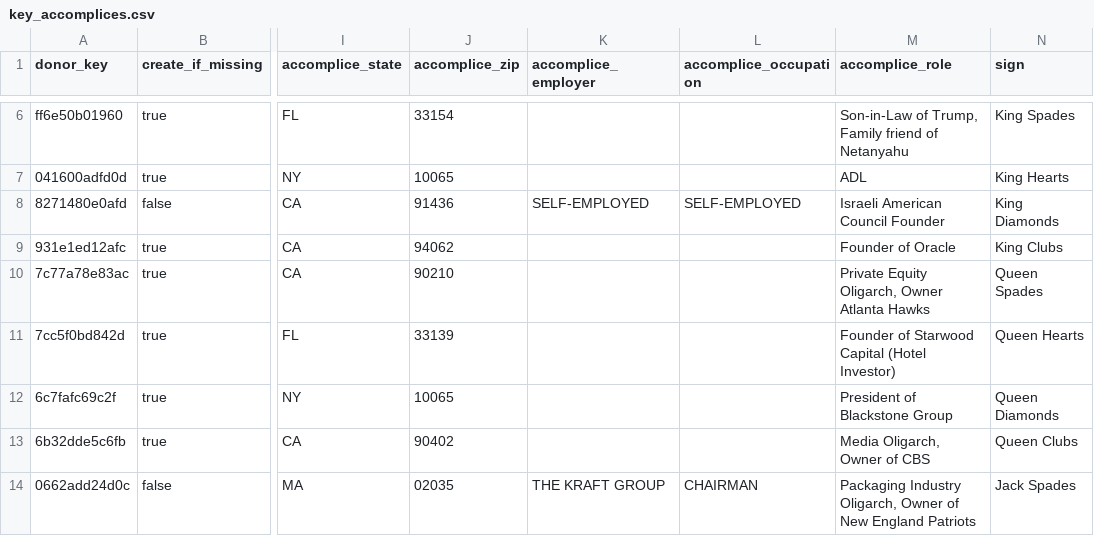
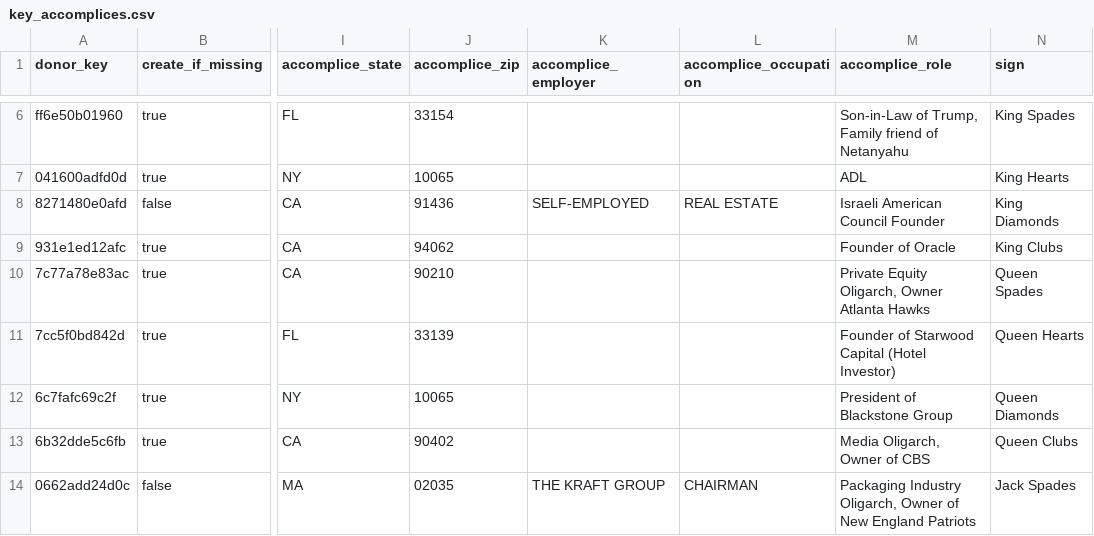
Before and after one commit to tareeqemad/fec-pipeline, a CSV file: data/database/key_accomplices.csv, drawn as a sheet; only a part is shown, gaps mark what is left out; the diff names each change by its address in the sheet, - before the commit and + after, or states it on an @@ line.

```diff
--- a/data/database/key_accomplices.csv
+++ b/data/database/key_accomplices.csv
-L8 (accomplice_occupation): SELF-EMPLOYED
+L8 (accomplice_occupation): REAL ESTATE
```
Also changed, not shown: data/database/employer_name_rules.csv, data/database/leaders.csv, 11 other files.
